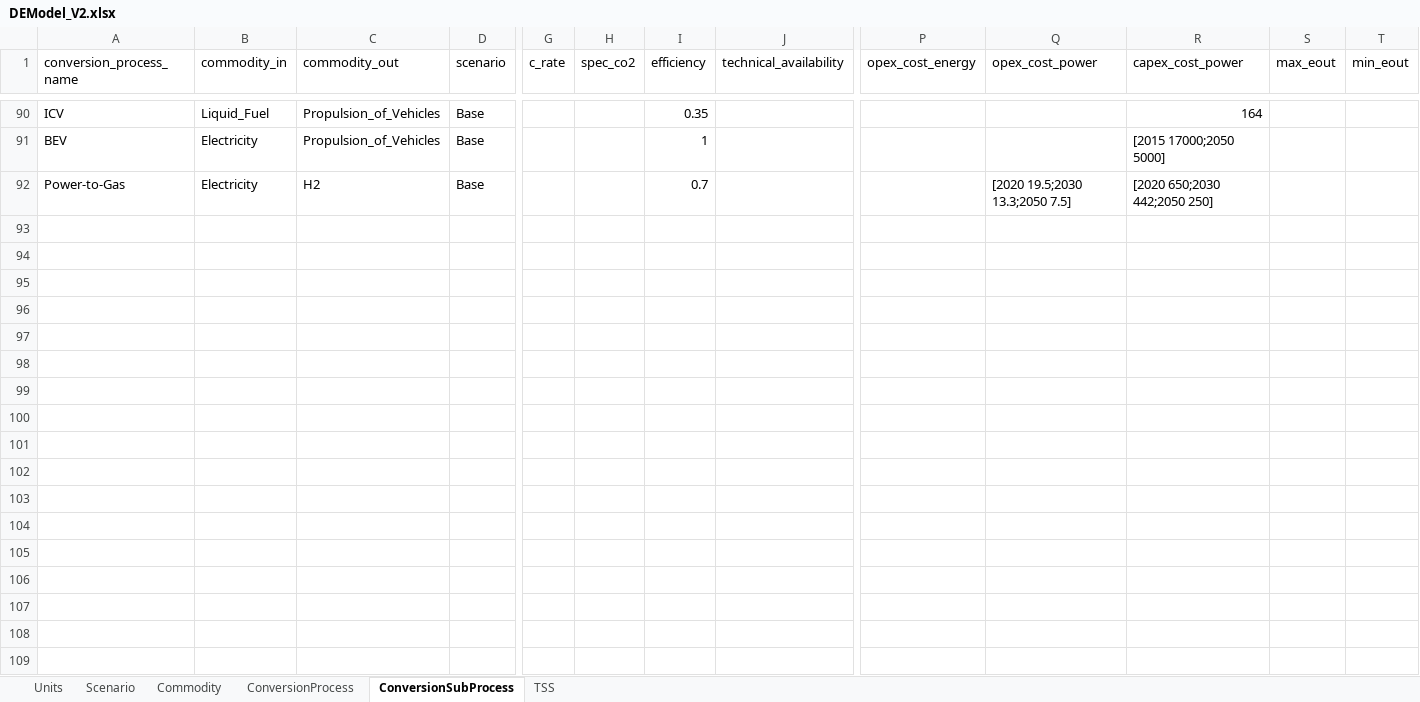
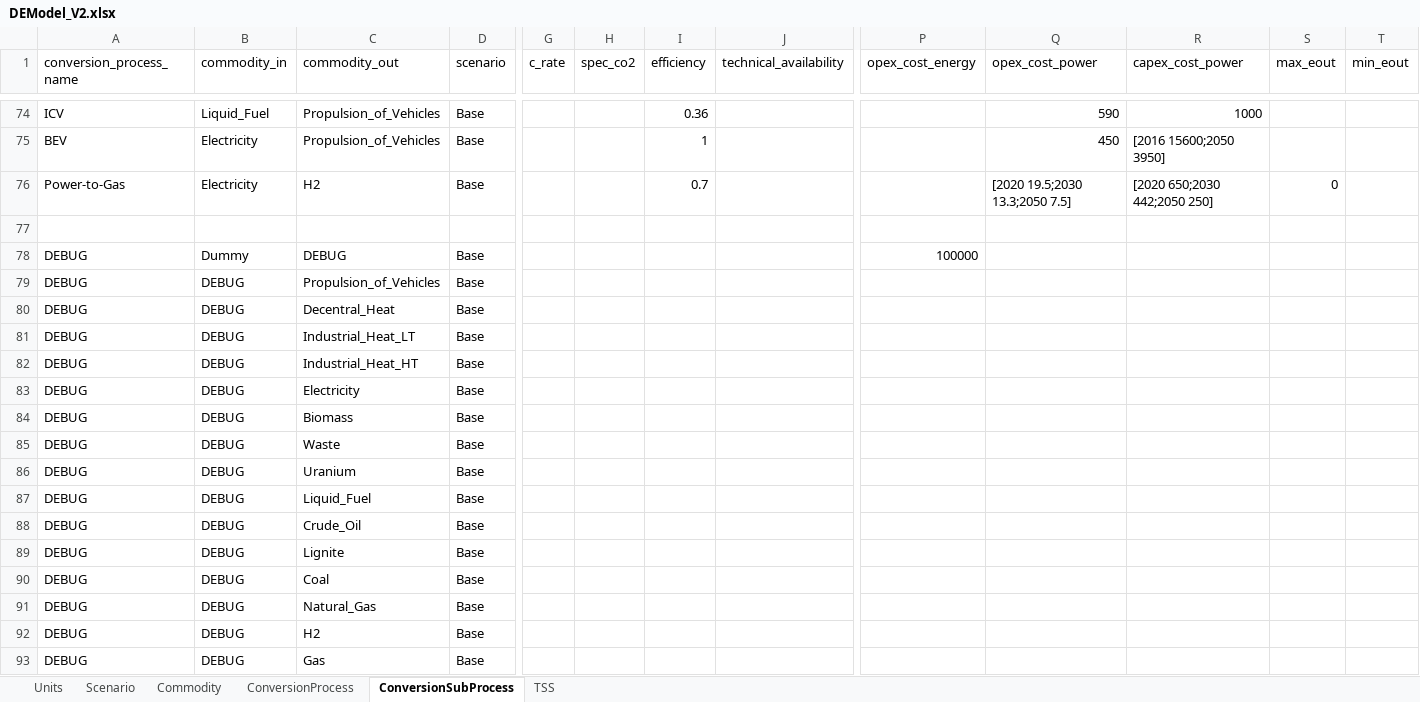
Before and after one commit to EINS-TUDa/CESM, an Excel workbook: Data/Techmap/DEModel_V2.xlsx, sheet ConversionSubProcess, drawn as a sheet; only a part is shown, gaps mark what is left out; values as stored, in another font and other column widths than the file's, no borders; table styles not drawn; addresses are those after the commit; rows hold the shown columns only; the diff covers the shown part only; the diff names each change by its address in the sheet, - before the commit and + after, or states it on an @@ line.

```diff
--- a/Data/Techmap/DEModel_V2.xlsx (sheet ConversionSubProcess)
+++ b/Data/Techmap/DEModel_V2.xlsx (sheet ConversionSubProcess)
-I74 (efficiency): 0.35
+I74 (efficiency): 0.36
-Q74 (opex_cost_power): (empty)
+Q74 (opex_cost_power): 590
-R74 (capex_cost_power): 164
+R74 (capex_cost_power): 1000
-Q75 (opex_cost_power): (empty)
+Q75 (opex_cost_power): 450
-R75 (capex_cost_power): [2015 17000;2050 5000]
+R75 (capex_cost_power): [2016 15600;2050 3950]
-S76 (max_eout): (empty)
+S76 (max_eout): 0
+row 77: (empty)
+row 78: DEBUG | Dummy | DEBUG | Base |  |  |  |  | 100000
+row 79: DEBUG | DEBUG | Propulsion_of_Vehicles | Base
+row 80: DEBUG | DEBUG | Decentral_Heat | Base
+row 81: DEBUG | DEBUG | Industrial_Heat_LT | Base
+row 82: DEBUG | DEBUG | Industrial_Heat_HT | Base
+row 83: DEBUG | DEBUG | Electricity | Base
+row 84: DEBUG | DEBUG | Biomass | Base
+row 85: DEBUG | DEBUG | Waste | Base
+row 86: DEBUG | DEBUG | Uranium | Base
+row 87: DEBUG | DEBUG | Liquid_Fuel | Base
+row 88: DEBUG | DEBUG | Crude_Oil | Base
+row 89: DEBUG | DEBUG | Lignite | Base
+row 90: DEBUG | DEBUG | Coal | Base
+row 91: DEBUG | DEBUG | Natural_Gas | Base
+row 92: DEBUG | DEBUG | H2 | Base
+row 93: DEBUG | DEBUG | Gas | Base
```
Also changed, not shown: 30 added rows, 46 removed rows and 64 edited cells elsewhere in this sheet, sheet ConversionProcess, sheet Commodity, sheet Scenario.
